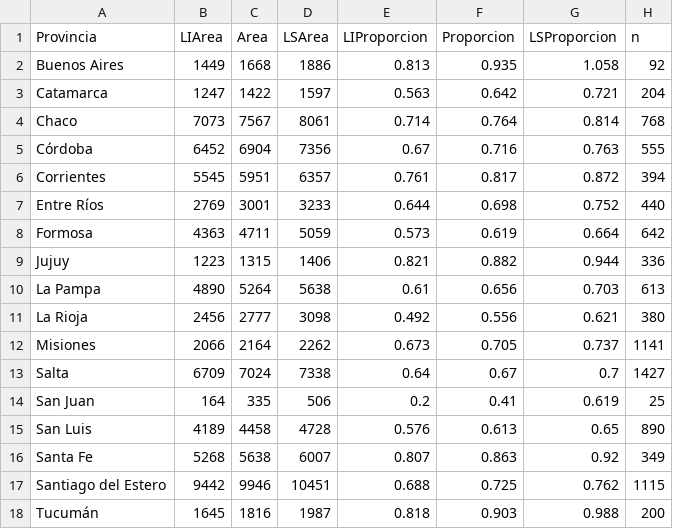
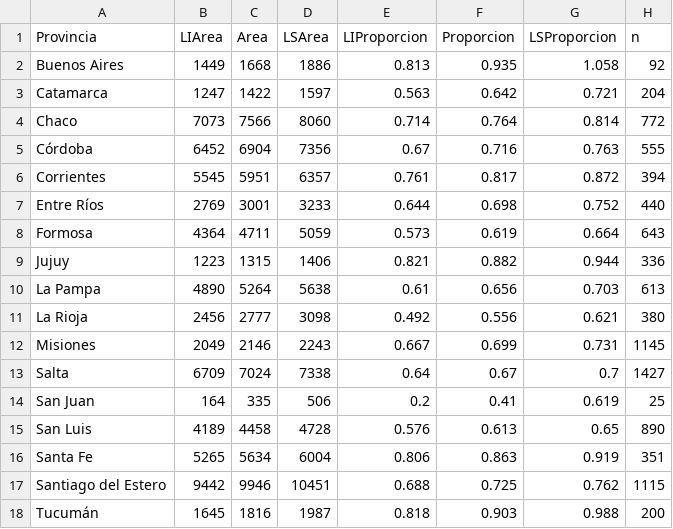
Before and after one commit to angelini75/Bosques, a CSV file: results/provincia.csv, drawn as a sheet.

Commit message:
se eliminaron los campos de área por región provincia, etc

```diff
--- a/results/provincia.csv
+++ b/results/provincia.csv
@@ -3,3 +3,3 @@ Buenos Aires,1449,1668,1886,0.813,0.935,1.058,92
 Catamarca,1247,1422,1597,0.563,0.642,0.721,204
-Chaco,7073,7567,8061,0.714,0.764,0.814,768
+Chaco,7073,7566,8060,0.714,0.764,0.814,772
 Córdoba,6452,6904,7356,0.67,0.716,0.763,555
@@ -7,3 +7,3 @@ Corrientes,5545,5951,6357,0.761,0.817,0.872,394
 Entre Ríos,2769,3001,3233,0.644,0.698,0.752,440
-Formosa,4363,4711,5059,0.573,0.619,0.664,642
+Formosa,4364,4711,5059,0.573,0.619,0.664,643
 Jujuy,1223,1315,1406,0.821,0.882,0.944,336
@@ -11,3 +11,3 @@ La Pampa,4890,5264,5638,0.61,0.656,0.703,613
 La Rioja,2456,2777,3098,0.492,0.556,0.621,380
-Misiones,2066,2164,2262,0.673,0.705,0.737,1141
+Misiones,2049,2146,2243,0.667,0.699,0.731,1145
 Salta,6709,7024,7338,0.64,0.67,0.7,1427
@@ -15,3 +15,3 @@ San Juan,164,335,506,0.2,0.41,0.619,25
 San Luis,4189,4458,4728,0.576,0.613,0.65,890
-Santa Fe,5268,5638,6007,0.807,0.863,0.92,349
+Santa Fe,5265,5634,6004,0.806,0.863,0.919,351
 Santiago del Estero,9442,9946,10451,0.688,0.725,0.762,1115
```
Also changed, not shown: results/estrato.csv, results/region.csv, 11 other files.
